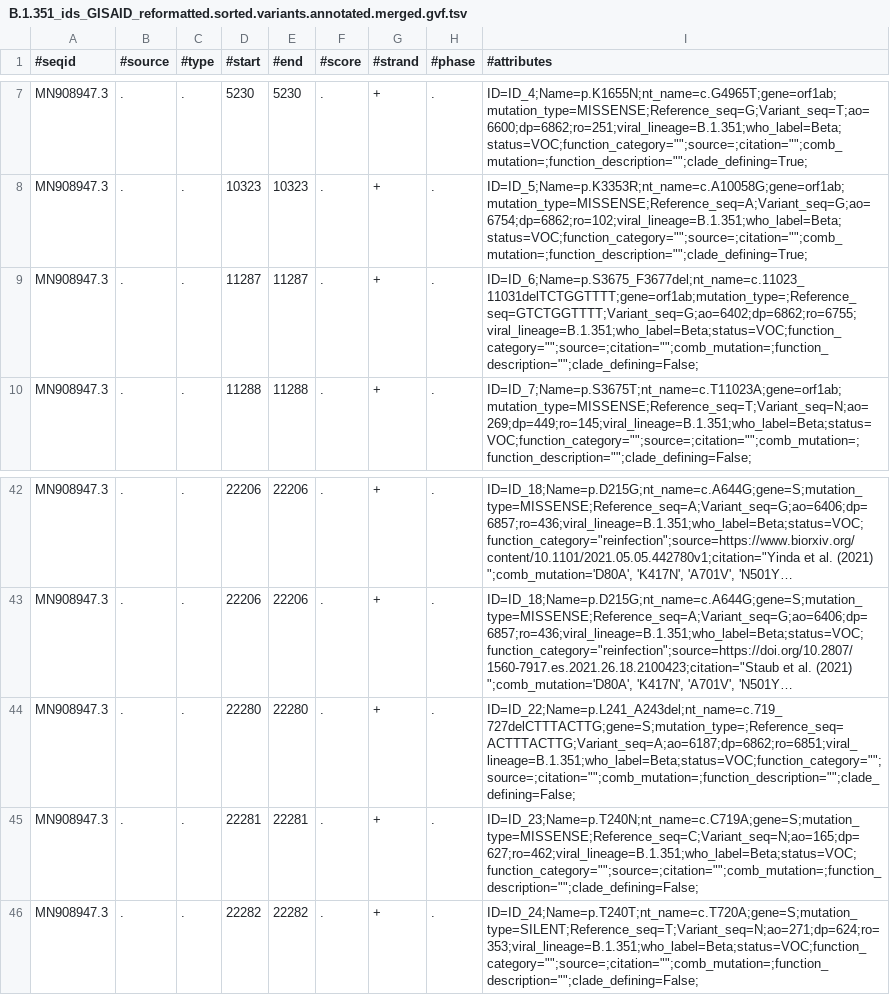
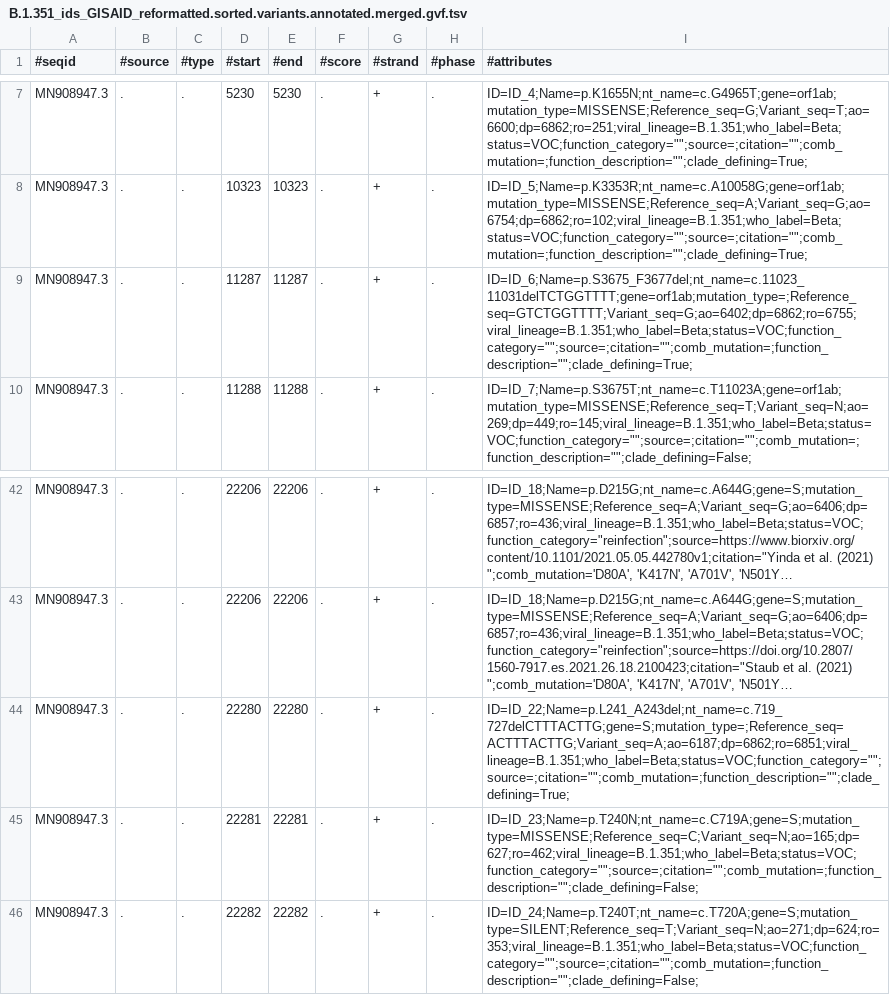
Before and after one commit to cidgoh/VIRUS-MVP, a TSV file: reference_data_/08_07_2021/merged_gvf_files/B.1.351_ids_GISAID_reformatted.sorted.variants.annotated.merged.gvf.tsv, drawn as a sheet; only a part is shown, gaps mark what is left out; long unchanged cells end in …; the diff names each change by its address in the sheet, - before the commit and + after, or states it on an @@ line.

```diff
--- a/reference_data_/08_07_2021/merged_gvf_files/B.1.351_ids_GISAID_reformatted.sorted.variants.annotated.merged.gvf.tsv
+++ b/reference_data_/08_07_2021/merged_gvf_files/B.1.351_ids_GISAID_reformatted.sorted.variants.annotated.merged.gvf.tsv
-I9 (#attributes): ID=ID_6;Name=p.S3675_F3677del;nt_name=c.11023_11031delTCTGGTTTT;gene=orf1ab;mutation_type=;Reference_seq=GTCTGGTTTT;Variant_seq=G;ao=6402;dp=6862;ro=6755;viral_lineage=B.1.351;who_label=Beta;status=VOC;function_category="";source=;citation="";comb_mutation=;function_description="";clade_defining=False;
+I9 (#attributes): ID=ID_6;Name=p.S3675_F3677del;nt_name=c.11023_11031delTCTGGTTTT;gene=orf1ab;mutation_type=;Reference_seq=GTCTGGTTTT;Variant_seq=G;ao=6402;dp=6862;ro=6755;viral_lineage=B.1.351;who_label=Beta;status=VOC;function_category="";source=;citation="";comb_mutation=;function_description="";clade_defining=True;
-I44 (#attributes): ID=ID_22;Name=p.L241_A243del;nt_name=c.719_727delCTTTACTTG;gene=S;mutation_type=;Reference_seq=ACTTTACTTG;Variant_seq=A;ao=6187;dp=6862;ro=6851;viral_lineage=B.1.351;who_label=Beta;status=VOC;function_category="";source=;citation="";comb_mutation=;function_description="";clade_defining=False;
+I44 (#attributes): ID=ID_22;Name=p.L241_A243del;nt_name=c.719_727delCTTTACTTG;gene=S;mutation_type=;Reference_seq=ACTTTACTTG;Variant_seq=A;ao=6187;dp=6862;ro=6851;viral_lineage=B.1.351;who_label=Beta;status=VOC;function_category="";source=;citation="";comb_mutation=;function_description="";clade_defining=True;
```
Also changed, not shown: clade_defining_mutations.tsv, reference_data_/08_07_2021/merged_gvf_files/B.1.525_ids_GISAID_reformatted.sorted.variants.normalized.annotated.merged.gvf.tsv, 9 other files.
